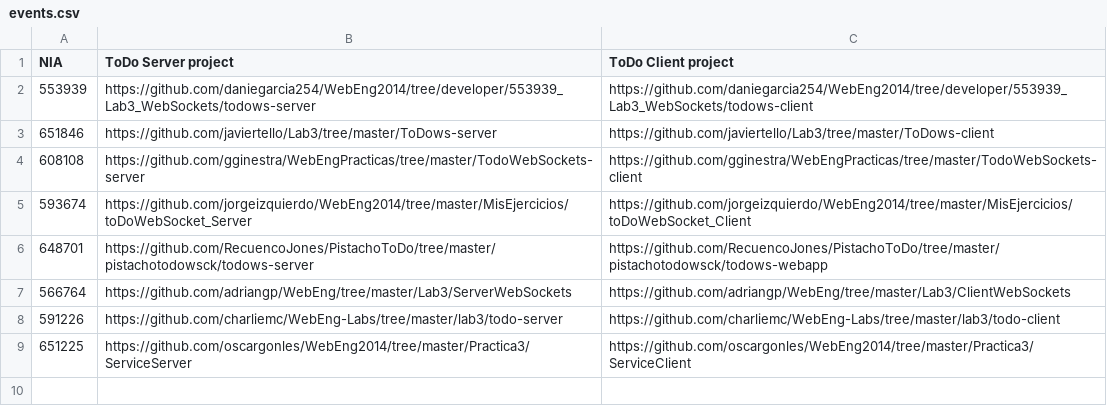
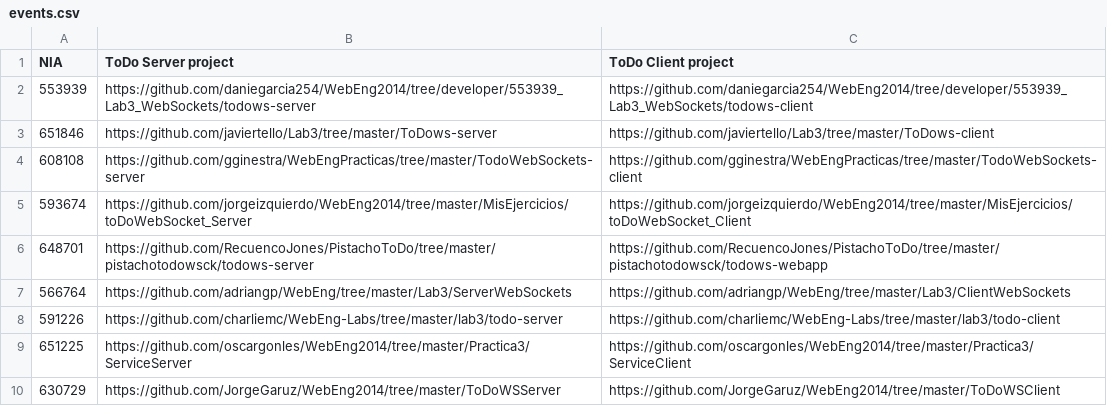
Before and after one commit to jgbarcos/WebEng2014, a CSV file: labs/events.csv, drawn as a sheet; the diff names each change by its address in the sheet, - before the commit and + after, or states it on an @@ line.

Commit message:
Update events.csv

```diff
--- a/labs/events.csv
+++ b/labs/events.csv
+row 10: 630729 | https://github.com/JorgeGaruz/WebEng2014/tree/master/ToDoWSServer | https://github.com/JorgeGaruz/WebEng2014/tree/master/ToDoWSClient
```
